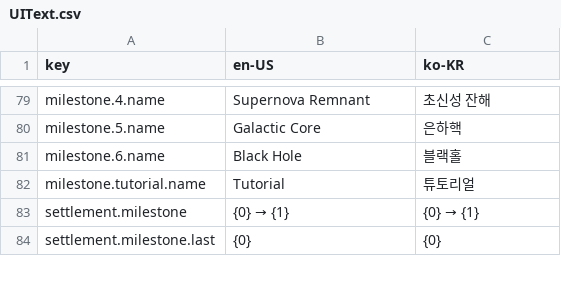
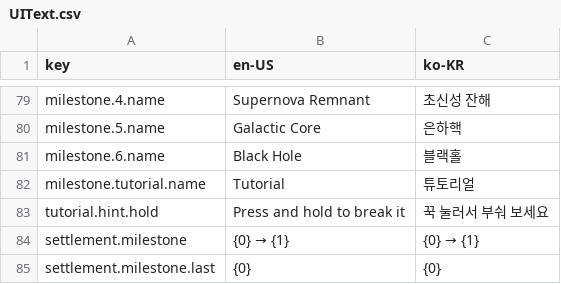
Before and after one commit to 123456789qwaszx/Feed-A-Blackhole-Client, a CSV file: Assets/Data/Localization/UIText.csv, drawn as a sheet; only a part is shown, gaps mark what is left out.

```diff
--- a/Assets/Data/Localization/UIText.csv
+++ b/Assets/Data/Localization/UIText.csv
@@ -84,2 +84,3 @@ milestone.6.name,Black Hole,블랙홀
 milestone.tutorial.name,Tutorial,튜토리얼
+tutorial.hint.hold,Press and hold to break it,꾹 눌러서 부숴 보세요
 settlement.milestone,{0}  →  {1},{0}  →  {1}
```
Also changed, not shown: 4 other files.
